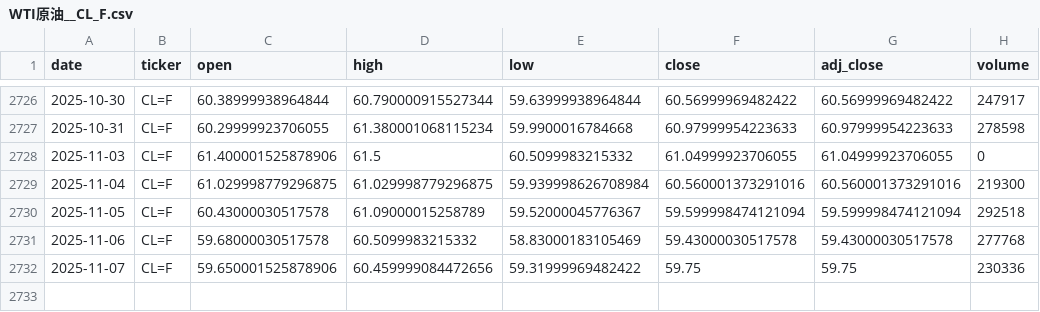
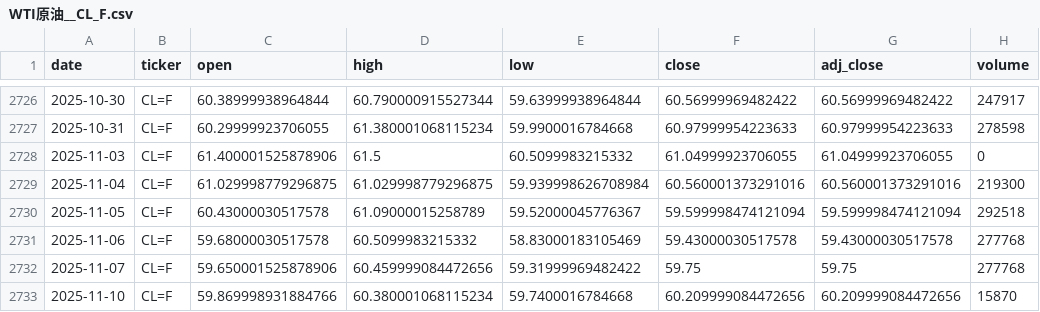
Before and after one commit to zid036116-ship-it/-, a CSV file: docs/market_data/WTI原油__CL_F.csv, drawn as a sheet; only a part is shown, gaps mark what is left out.

```diff
--- a/docs/market_data/WTI原油__CL_F.csv
+++ b/docs/market_data/WTI原油__CL_F.csv
@@ -2731,2 +2731,3 @@
 2025-11-06,CL=F,59.68000030517578,60.5099983215332,58.83000183105469,59.43000030517578,59.43000030517578,277768
-2025-11-07,CL=F,59.650001525878906,60.459999084472656,59.31999969482422,59.75,59.75,230336
+2025-11-07,CL=F,59.650001525878906,60.459999084472656,59.31999969482422,59.75,59.75,277768
+2025-11-10,CL=F,59.869998931884766,60.380001068115234,59.7400016784668,60.209999084472656,60.209999084472656,15870
```
Also changed, not shown: docs/market_data/Brent原油__BZ_F.csv, docs/market_data/南方A50 ETF 港股通__2822.HK.csv, 7 other files.
